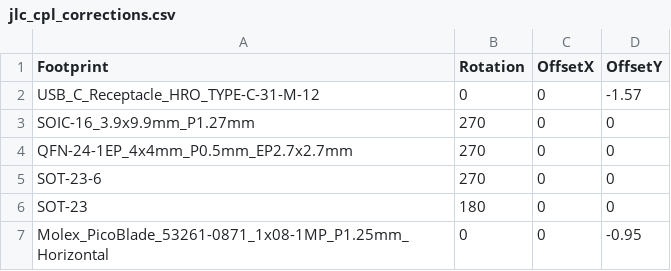
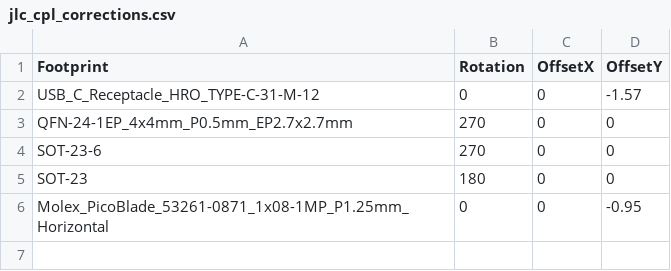
Before and after one commit to ippoan/vein-base, a CSV file: pcb/fp008_board/jlc_cpl_corrections.csv, drawn as a sheet; the diff names each change by its address in the sheet, - before the commit and + after, or states it on an @@ line.

```diff
--- a/pcb/fp008_board/jlc_cpl_corrections.csv
+++ b/pcb/fp008_board/jlc_cpl_corrections.csv
-row 3: SOIC-16_3.9x9.9mm_P1.27mm | 270 | 0 | 0
```
Also changed, not shown: pcb/fp008_board/jlc_bom.csv, 8 other files.
